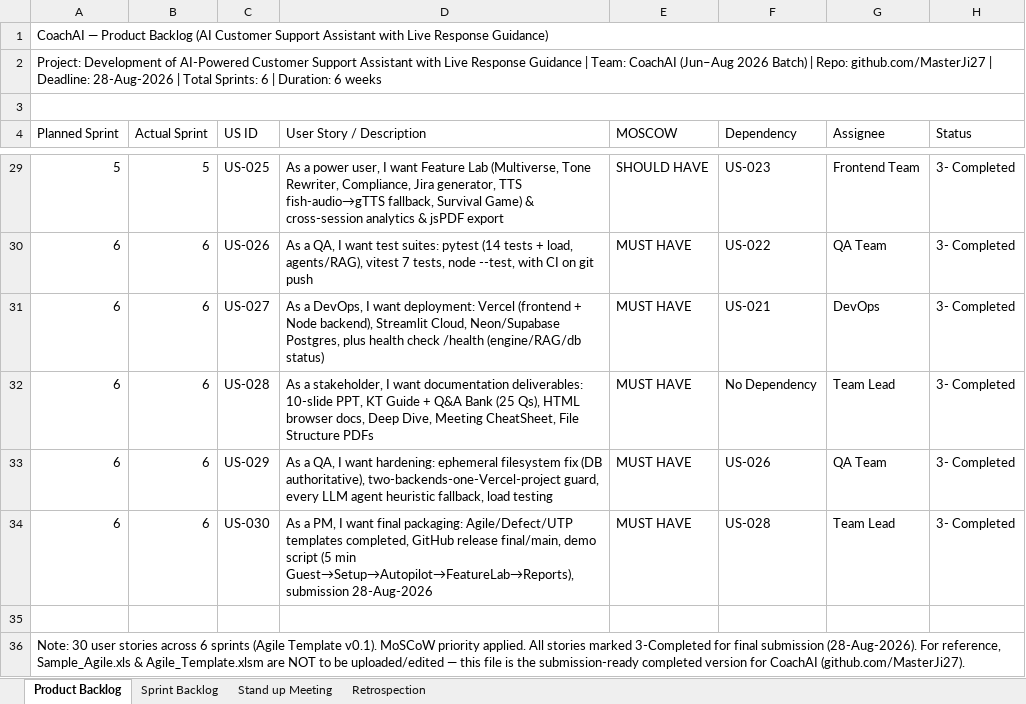
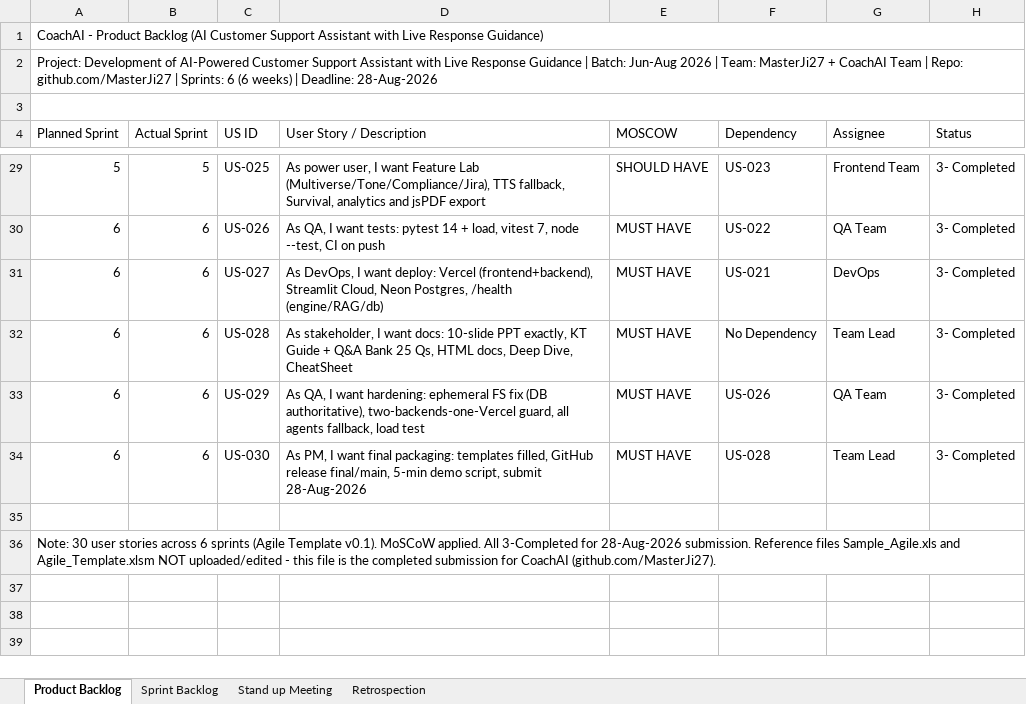
Before and after one commit to MasterJi27/customer-support-coach, an Excel workbook: Doc/Agile_Template_v0.1_CoachAI_Completed.xlsx, sheet Product Backlog, drawn as a sheet; only a part is shown, gaps mark what is left out; values as stored, in another font and other column widths than the file's, no cell formats; the diff covers the shown part only; the diff names each change by its address in the sheet, - before the commit and + after, or states it on an @@ line.

Commit message:
Fix templates to exact column spec + add PDFs for easy opening
- Regenerate 3 templates with exact headers matching screenshots (Agile 8 cols, Defect 11 cols, UTP 6 cols) - ensures teacher requirement 100%
- Add exact-name files: Agile_Template_v0.1.xlsx, Defect_Tracker_Template_v0.1.xlsx, Unit_Test_Plan_v0.1.xlsx (plus _CoachAI_Completed aliases)
- Remove invalid .xlsm copy (was .xlsx data with .xlsm extension causing 'format and extension mismatch' error)
- Export PDFs (376KB, 294KB, 324KB) for users without Excel - opens anywhere
- Verified all xlsx open cleanly via Excel 16.0 COM (UsedRange rows 36/22/36)
- ASCII-safe content (no unicode arrows/Rs issues), Calibri, peach/blue headers, freeze panes, filters, print fit

```diff
--- a/Doc/Agile_Template_v0.1_CoachAI_Completed.xlsx (sheet Product Backlog)
+++ b/Doc/Agile_Template_v0.1_CoachAI_Completed.xlsx (sheet Product Backlog)
-A1 (Planned Sprint): CoachAI — Product Backlog…
+A1 (Planned Sprint): CoachAI - Product Backlog…
-A2 (Planned Sprint): …Guidance | Team: CoachAI (Jun–Aug 2026 Batch) | Repo: github.com/MasterJi27 | Deadline: 28-Aug-2026 | Total Sprints: 6 | Duration: 6 weeks
+A2 (Planned Sprint): …Guidance | Batch: Jun-Aug 2026 | Team: MasterJi27 + CoachAI Team | Repo: github.com/MasterJi27 | Sprints: 6 (6 weeks) | Deadline: 28-Aug-2026
-D29 (User Story / Description): As a power user, I want Feature Lab (Multiverse, Tone Rewriter, Compliance, Jira generator, TTS fish-audio→gTTS fallback, Survival Game) & cross-session analytics & jsPDF export
+D29 (User Story / Description): As power user, I want Feature Lab (Multiverse/Tone/Compliance/Jira), TTS fallback, Survival, analytics and jsPDF export
-D30 (User Story / Description): As a QA, I want test suites: pytest (14 tests + load, agents/RAG), vitest 7 tests, node --test, with CI on git push
+D30 (User Story / Description): As QA, I want tests: pytest 14 + load, vitest 7, node --test, CI on push
-D31 (User Story / Description): As a DevOps, I want deployment: Vercel (frontend + Node backend), Streamlit Cloud, Neon/Supabase Postgres, plus health check /health (engine/RAG/db status)
+D31 (User Story / Description): As DevOps, I want deploy: Vercel (frontend+backend), Streamlit Cloud, Neon Postgres, /health (engine/RAG/db)
-D32 (User Story / Description): As a stakeholder, I want documentation deliverables: 10-slide PPT, KT Guide + Q&A Bank (25 Qs), HTML browser docs, Deep Dive, Meeting CheatSheet, File Structure PDFs
+D32 (User Story / Description): As stakeholder, I want docs: 10-slide PPT exactly, KT Guide + Q&A Bank 25 Qs, HTML docs, Deep Dive, CheatSheet
-D33 (User Story / Description): As a QA, I want hardening: ephemeral filesystem fix (DB authoritative), two-backends-one-Vercel-project guard, every LLM agent heuristic fallback, load testing
+D33 (User Story / Description): As QA, I want hardening: ephemeral FS fix (DB authoritative), two-backends-one-Vercel guard, all agents fallback, load test
-D34 (User Story / Description): As a PM, I want final packaging: Agile/Defect/UTP templates completed, GitHub release final/main, demo script (5 min Guest→Setup→Autopilot→FeatureLab→Reports), submission 28-Aug-2026
+D34 (User Story / Description): As PM, I want final packaging: templates filled, GitHub release final/main, 5-min demo script, submit 28-Aug-2026
-A36 (Planned Sprint): …v0.1). MoSCoW priority applied. All stories marked 3-Completed for final submission (28-Aug-2026). For reference, Sample_Agile.xls & Agile_Template.xlsm are NOT to be uploaded/edited — this file is the submission-ready completed version for CoachAI…
+A36 (Planned Sprint): …v0.1). MoSCoW applied. All 3-Completed for 28-Aug-2026 submission. Reference files Sample_Agile.xls and Agile_Template.xlsm NOT uploaded/edited - this file is the completed submission for CoachAI…
```
Also changed, not shown: 24 edited cells elsewhere in this sheet, sheet Stand up Meeting, sheet Retrospection, sheet Sprint Backlog, cell formats, Doc/Defect_Tracker_Template_v0.1_CoachAI_Completed.xlsx, Doc/Unit_Test_Plan_v0.1_CoachAI_Completed.xlsx, 7 other files.
